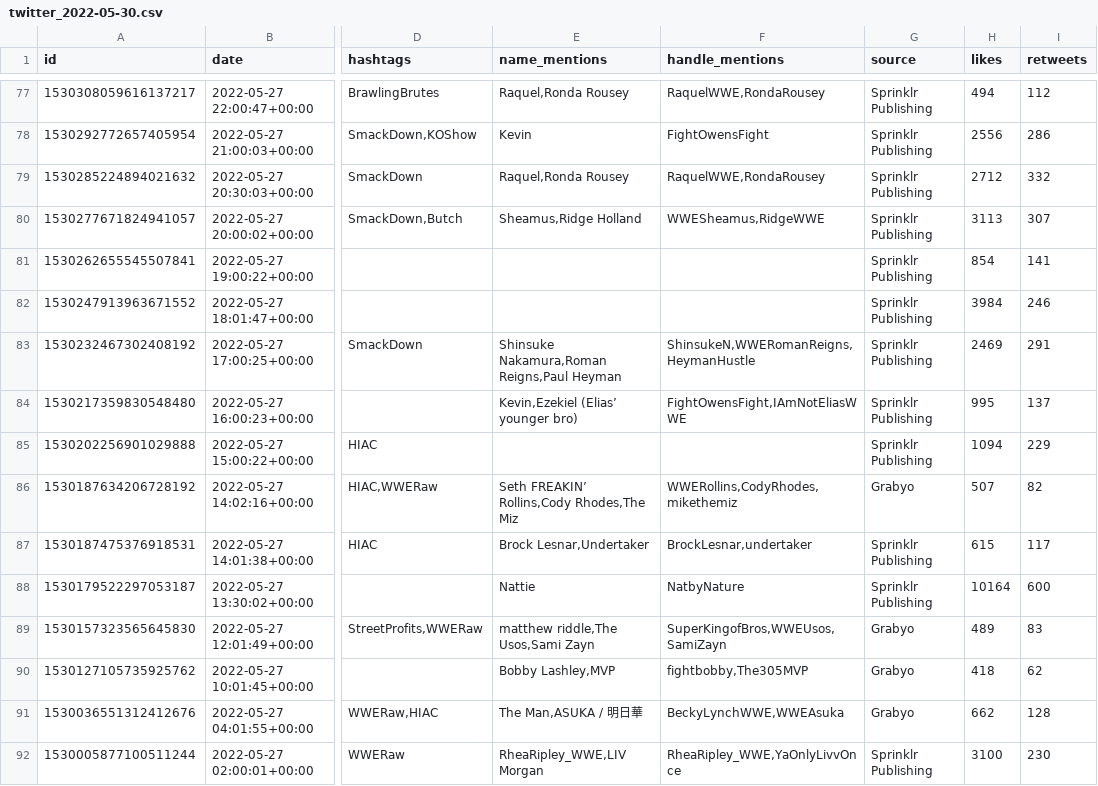
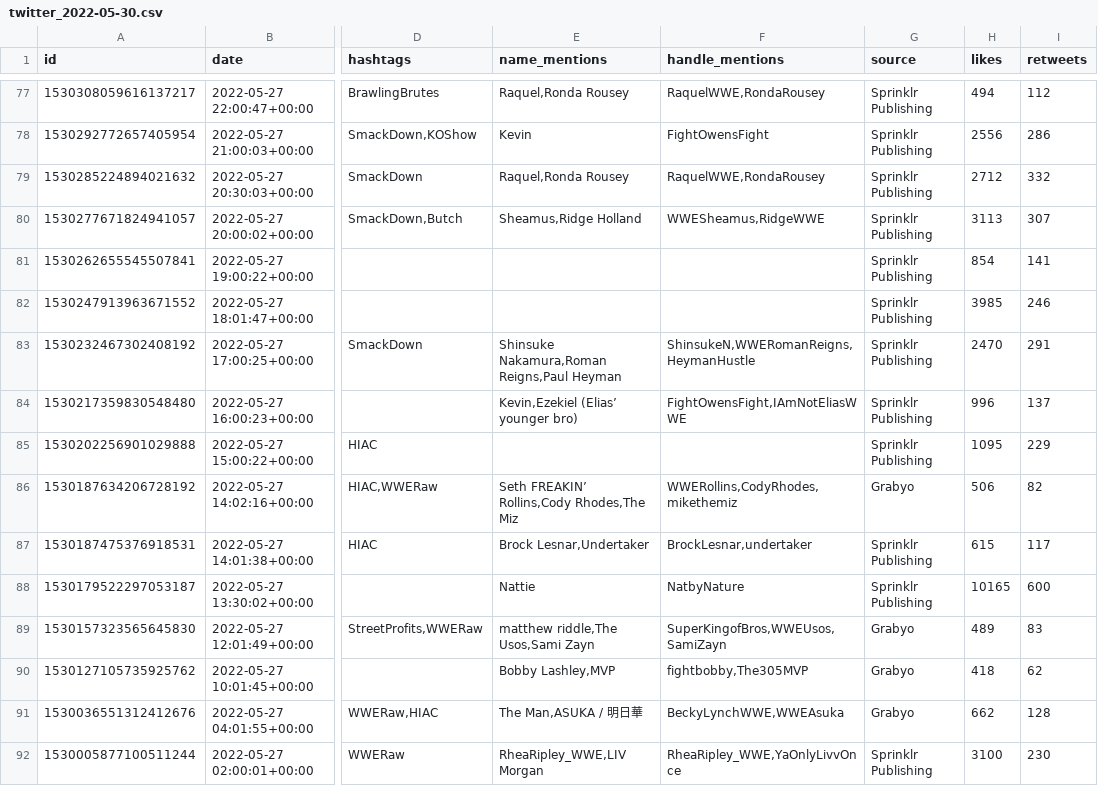
Before and after one commit to winterstarr/wrestlingstats, a CSV file: social_media_archive/twitter_2022-05-30.csv, drawn as a sheet; only a part is shown, gaps mark what is left out; the diff covers the shown part only; the diff names each change by its address in the sheet, - before the commit and + after, or states it on an @@ line.

```diff
--- a/social_media_archive/twitter_2022-05-30.csv
+++ b/social_media_archive/twitter_2022-05-30.csv
-H82 (likes): 3984
+H82 (likes): 3985
-H83 (likes): 2469
+H83 (likes): 2470
-H84 (likes): 995
+H84 (likes): 996
-H85 (likes): 1094
+H85 (likes): 1095
-H86 (likes): 507
+H86 (likes): 506
-H88 (likes): 10164
+H88 (likes): 10165
```
Also changed, not shown: 159 edited cells elsewhere in this file, 3 other files.
